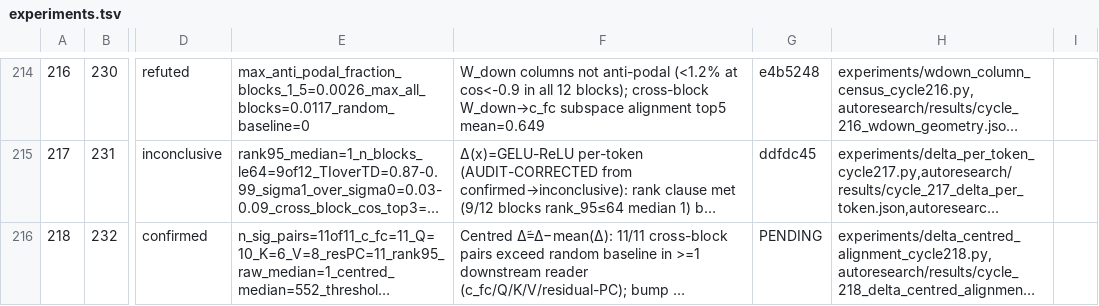
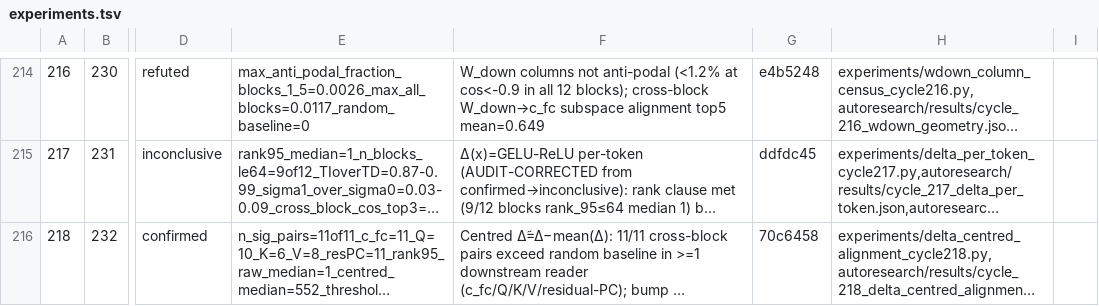
Before and after one commit to mihaibujanca/quant_aware_training, a TSV file: autoresearch/logs/experiments.tsv, drawn as a sheet; only a part is shown, gaps mark what is left out; long unchanged cells end in …; the diff names each change by its address in the sheet, - before the commit and + after, or states it on an @@ line.

Commit message:
[autoresearch] cycle 218: bookkeeping — hash update

```diff
--- a/autoresearch/logs/experiments.tsv
+++ b/autoresearch/logs/experiments.tsv
-G216: PENDING
+G216: 70c6458
```
Also changed, not shown: 1 other file.
